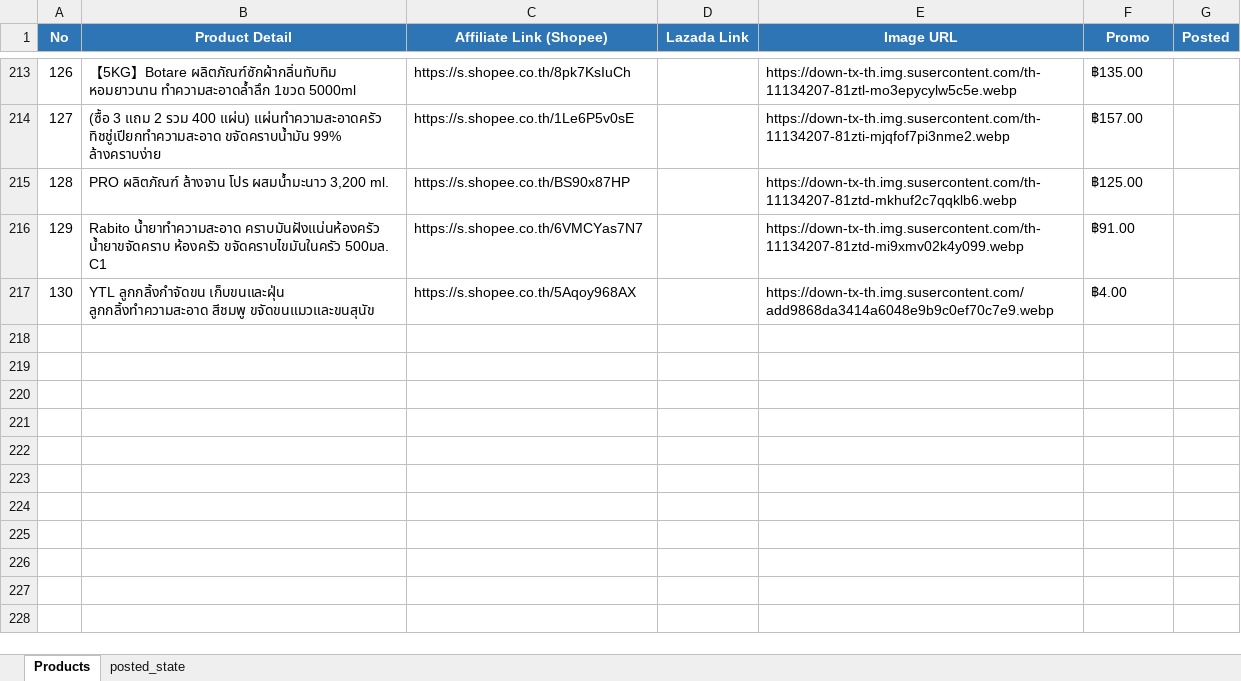
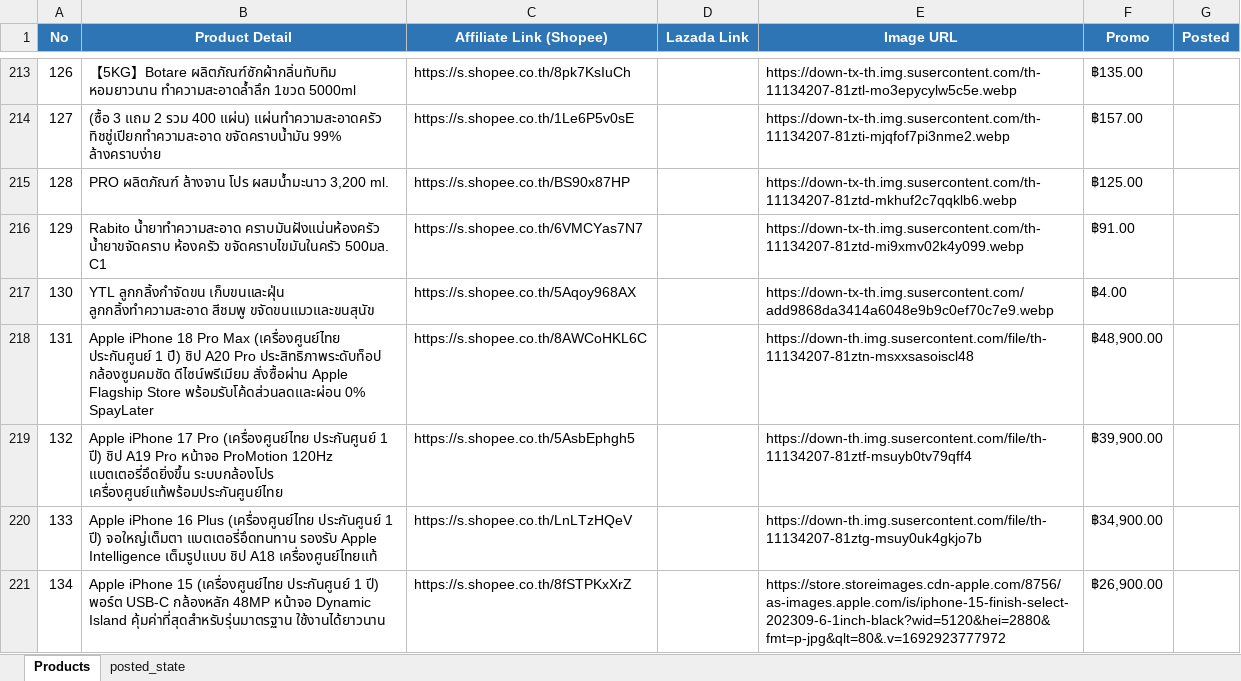
Before and after one commit to tongono-creator/kram-facebook-page, an Excel workbook: review_products.xlsx, sheet Products, drawn as a sheet; only a part is shown, gaps mark what is left out; values as stored, in another font and other column widths than the file's, no borders; the diff names each change by its address in the sheet, - before the commit and + after, or states it on an @@ line.

Commit message:
feat(affiliate): add iPhone 15-18 Apple Flagship Store products

```diff
--- a/review_products.xlsx (sheet Products)
+++ b/review_products.xlsx (sheet Products)
+row 218: 131 | Apple iPhone 18 Pro Max (เครื่องศูนย์ไทย ประกันศูนย์ 1 ปี) ชิป A20 Pro ประสิทธิภาพระดับท็อป กล้องซูมคมชัด ดีไซน์พรีเมียม สั่งซื้อผ่าน Apple Flagship Store พร้อมรับโค้ดส่วนลดและผ่อน 0% SpayLater | https://s.shopee.co.th/8AWCoHKL6C |  | https://down-th.img.susercontent.com/file/th-11134207-81ztn-msxxsasoiscl48 | ฿48,900.00
+row 219: 132 | Apple iPhone 17 Pro (เครื่องศูนย์ไทย ประกันศูนย์ 1 ปี) ชิป A19 Pro หน้าจอ ProMotion 120Hz แบตเตอรี่อึดยิ่งขึ้น ระบบกล้องโปร เครื่องศูนย์แท้พร้อมประกันศูนย์ไทย | https://s.shopee.co.th/5AsbEphgh5 |  | https://down-th.img.susercontent.com/file/th-11134207-81ztf-msuyb0tv79qff4 | ฿39,900.00
+row 220: 133 | Apple iPhone 16 Plus (เครื่องศูนย์ไทย ประกันศูนย์ 1 ปี) จอใหญ่เต็มตา แบตเตอรี่อึดทนทาน รองรับ Apple Intelligence เต็มรูปแบบ ชิป A18 เครื่องศูนย์ไทยแท้ | https://s.shopee.co.th/LnLTzHQeV |  | https://down-th.img.susercontent.com/file/th-11134207-81ztg-msuy0uk4gkjo7b | ฿34,900.00
+row 221: 134 | Apple iPhone 15 (เครื่องศูนย์ไทย ประกันศูนย์ 1 ปี) พอร์ต USB-C กล้องหลัก 48MP หน้าจอ Dynamic Island คุ้มค่าที่สุดสำหรับรุ่นมาตรฐาน ใช้งานได้ยาวนาน | https://s.shopee.co.th/8fSTPKxXrZ |  | https://store.storeimages.cdn-apple.com/8756/as-images.apple.com/is/iphone-15-finish-select-202309-6-1inch-black?wid=5120&hei=2880&fmt=p-jpg&qlt=80&.v=1692923777972 | ฿26,900.00
```
Also changed, not shown: affiliate_products.xlsx.
